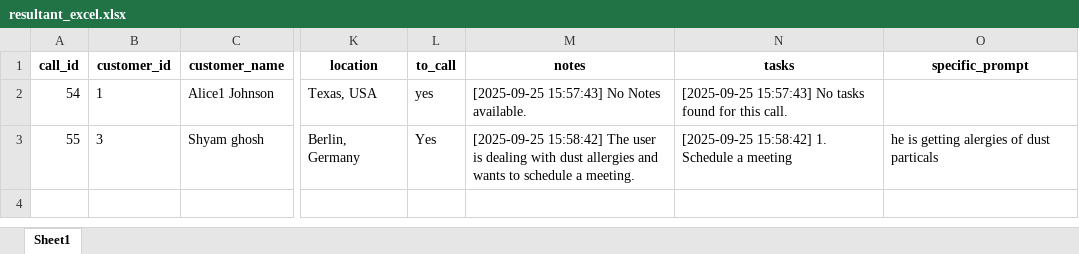
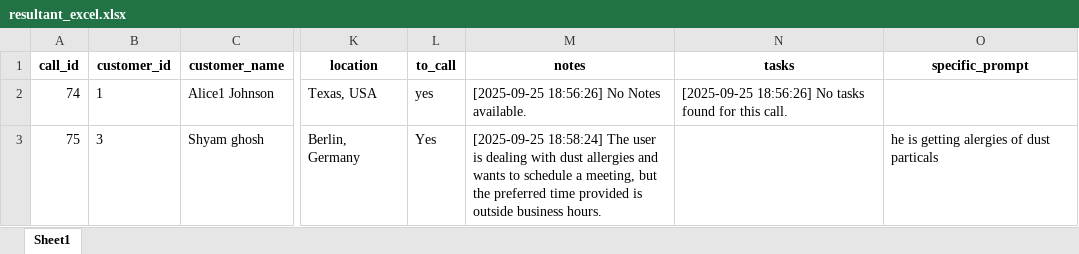
Before and after one commit to Technology-Mindz-AI/AI-SDR-Excel-Version, an Excel workbook: resultant_excel.xlsx, sheet Sheet1, drawn as a sheet; only a part is shown, gaps mark what is left out; values as stored, in another font and other column widths than the file's, no borders; the diff names each change by its address in the sheet, - before the commit and + after, or states it on an @@ line.

```diff
--- a/resultant_excel.xlsx (sheet Sheet1)
+++ b/resultant_excel.xlsx (sheet Sheet1)
-A2 (call_id): 54
+A2 (call_id): 74
-M2 (notes): [2025-09-25 15:57:43] No Notes available.
+M2 (notes): [2025-09-25 18:56:26] No Notes available.
-N2 (tasks): [2025-09-25 15:57:43] No tasks…
+N2 (tasks): [2025-09-25 18:56:26] No tasks…
-A3 (call_id): 55
+A3 (call_id): 75
-M3 (notes): [2025-09-25 15:58:42] The user is dealing with dust allergies and wants to schedule a meeting.
+M3 (notes): [2025-09-25 18:58:24] The user is dealing with dust allergies and wants to schedule a meeting, but the preferred time provided is outside business hours.
-N3 (tasks): [2025-09-25 15:58:42] 1. Schedule a meeting
+N3 (tasks): (empty)
```
Also changed, not shown: 2 other files.
